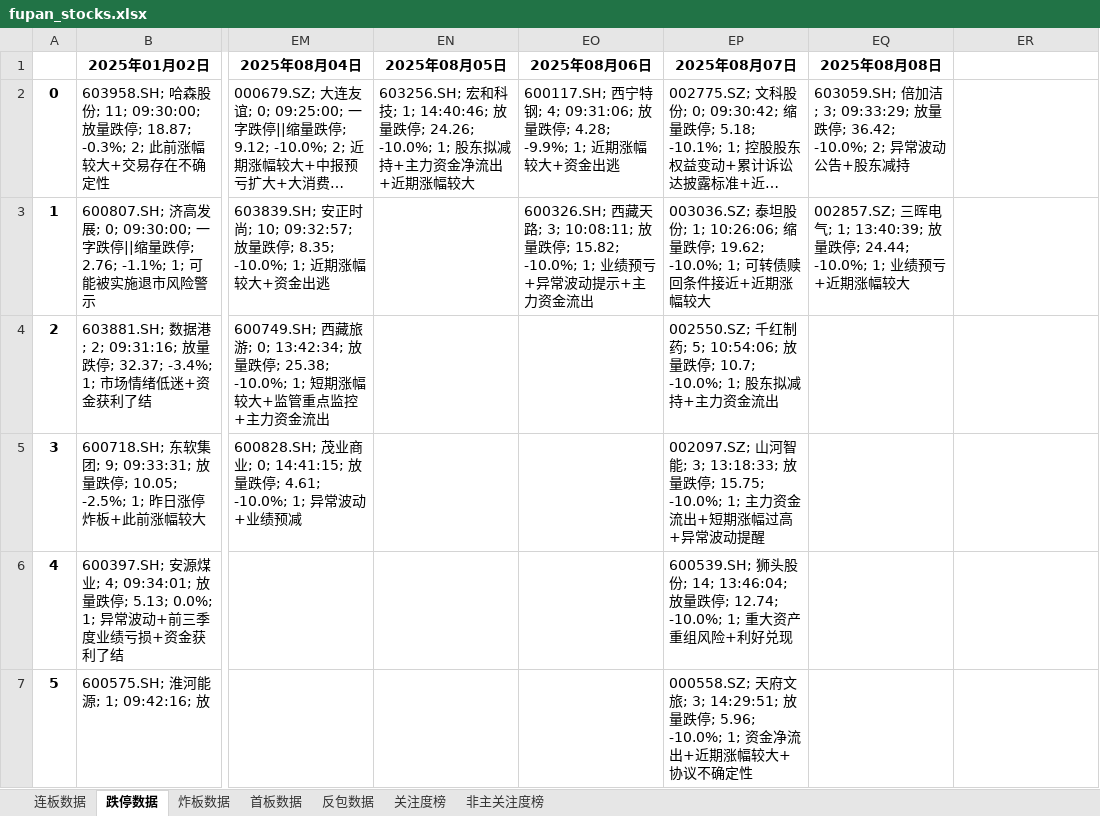
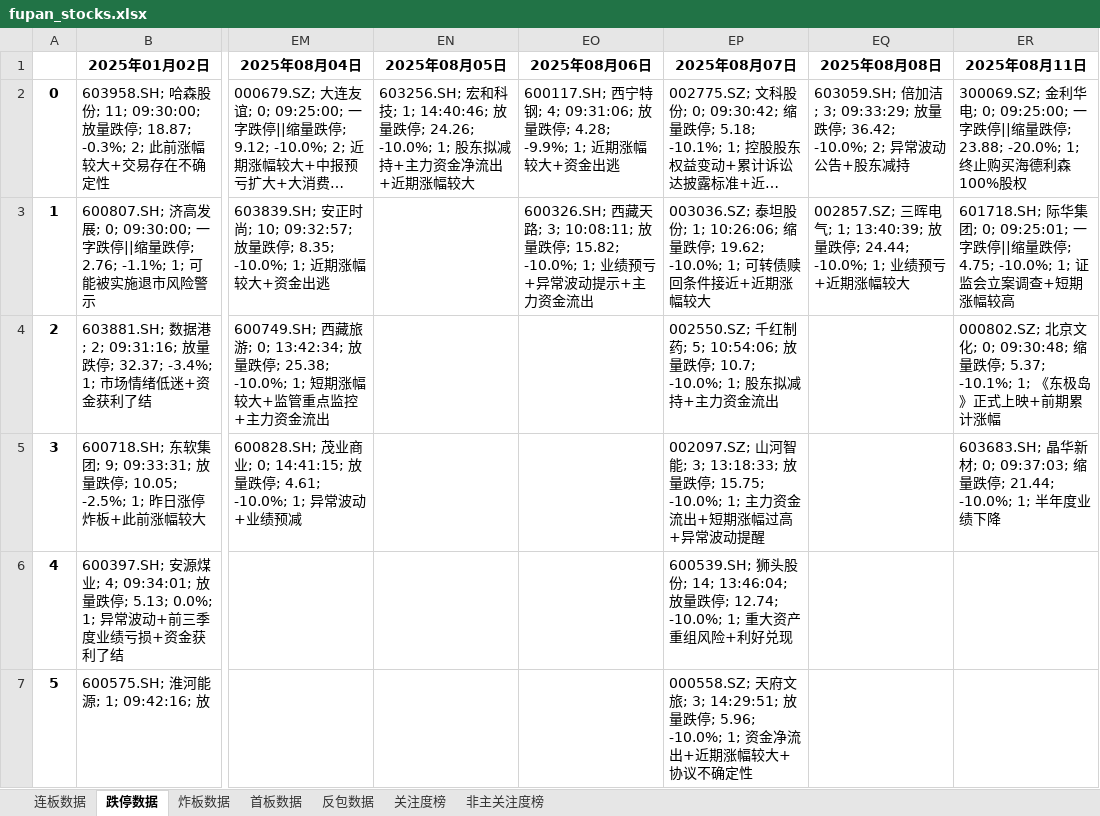
Before and after one commit to KealLiang/HardTrading, an Excel workbook: excel/fupan_stocks.xlsx, sheet 跌停数据, drawn as a sheet; only a part is shown, gaps mark what is left out; long unchanged cells end in …; values as stored, in another font and other column widths than the file's, no borders; the diff names each change by its address in the sheet, - before the commit and + after, or states it on an @@ line.

```diff
--- a/excel/fupan_stocks.xlsx (sheet 跌停数据)
+++ b/excel/fupan_stocks.xlsx (sheet 跌停数据)
-ER1: (empty)
+ER1: 2025年08月11日
-ER2 (2025年08月11日): (empty)
+ER2 (2025年08月11日): 300069.SZ; 金利华电; 0; 09:25:00; 一字跌停||缩量跌停; 23.88; -20.0%; 1; 终止购买海德利森100%股权
-ER3 (2025年08月11日): (empty)
+ER3 (2025年08月11日): 601718.SH; 际华集团; 0; 09:25:01; 一字跌停||缩量跌停; 4.75; -10.0%; 1; 证监会立案调查+短期涨幅较高
-ER4 (2025年08月11日): (empty)
+ER4 (2025年08月11日): 000802.SZ; 北京文化; 0; 09:30:48; 缩量跌停; 5.37; -10.1%; 1; 《东极岛》正式上映+前期累计涨幅
-ER5 (2025年08月11日): (empty)
+ER5 (2025年08月11日): 603683.SH; 晶华新材; 0; 09:37:03; 缩量跌停; 21.44; -10.0%; 1; 半年度业绩下降
```
Also changed, not shown: sheet 反包数据, sheet 非主关注度榜, sheet 关注度榜, sheet 炸板数据, sheet 连板数据, sheet 首板数据, excel/fupan_analysis.xlsx, excel/fupan_stocks_non_main.xlsx, 2 other files.
